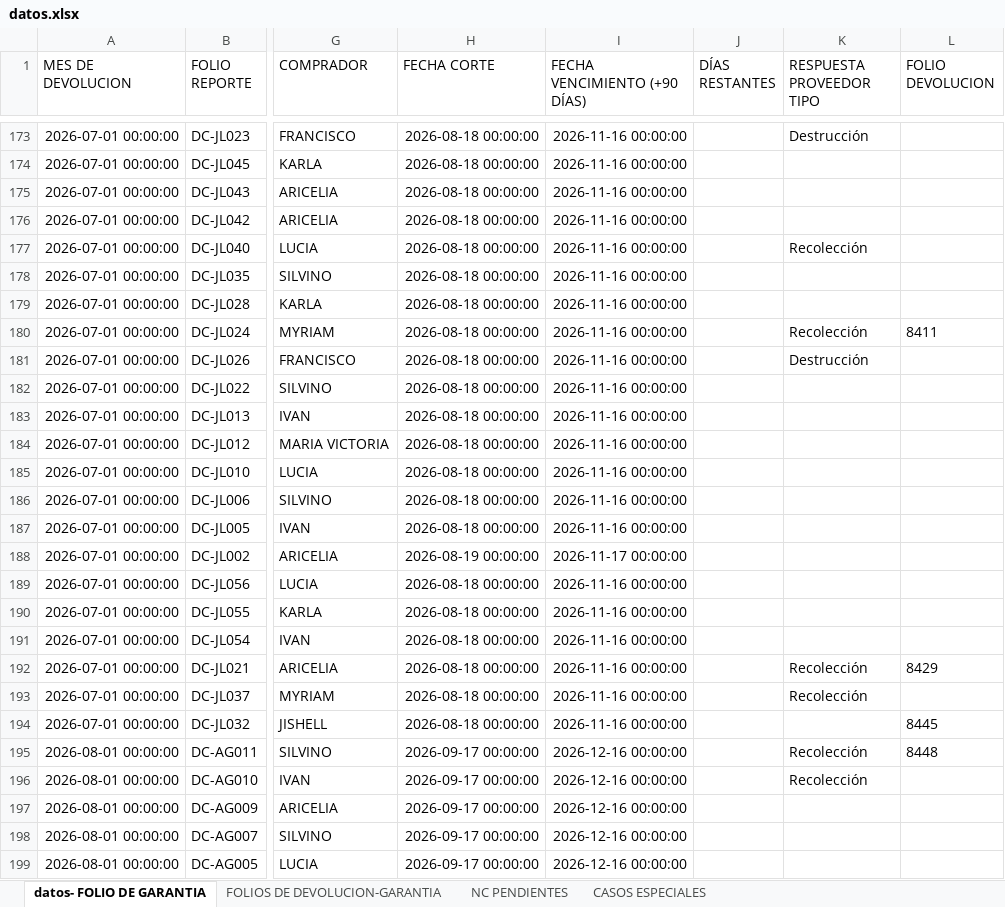
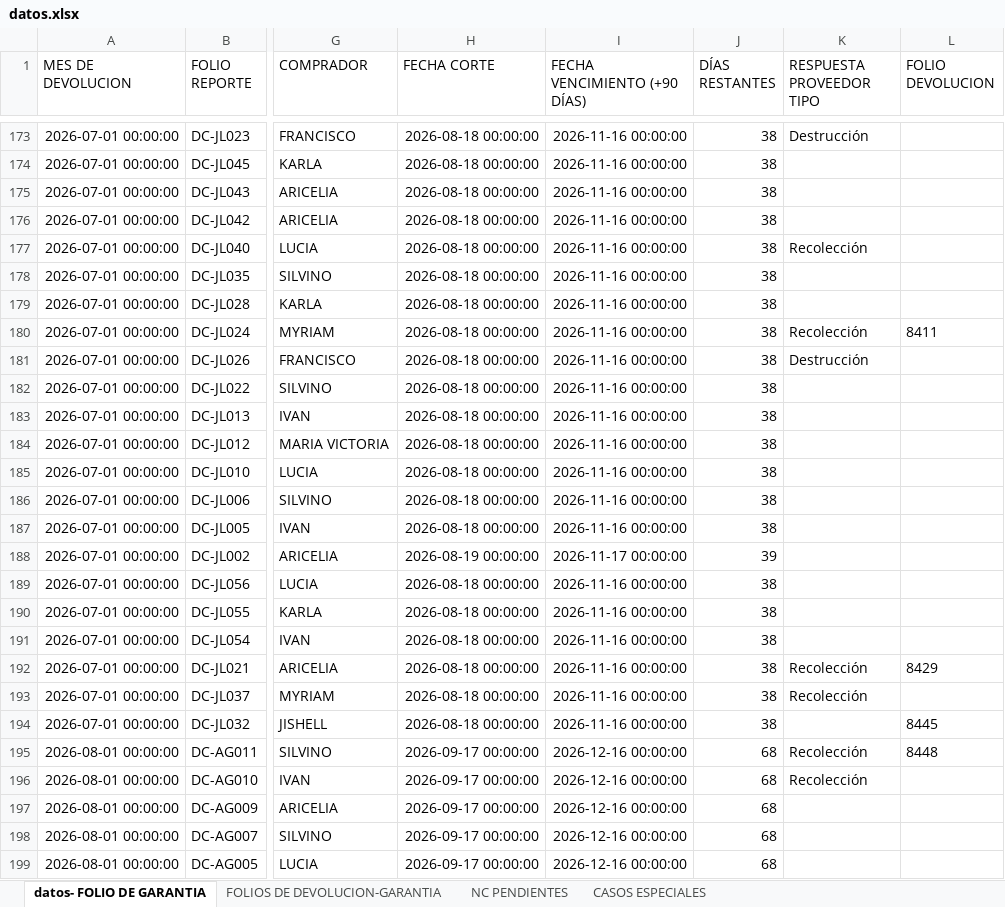
Before and after one commit to ftrevinor001-tr/dashboard-reclamaciones, an Excel workbook: datos.xlsx, sheet datos- FOLIO DE GARANTIA, drawn as a sheet; only a part is shown, gaps mark what is left out; values as stored, in another font and other column widths than the file's, no borders; the diff covers the shown part only; the diff names each change by its address in the sheet, - before the commit and + after, or states it on an @@ line.

```diff
--- a/datos.xlsx (sheet datos- FOLIO DE GARANTIA)
+++ b/datos.xlsx (sheet datos- FOLIO DE GARANTIA)
-J173:J187 (DÍAS RESTANTES): (empty)
+J173:J187 (DÍAS RESTANTES): 38
-J188 (DÍAS RESTANTES): (empty)
+J188 (DÍAS RESTANTES): 39
-J189:J194 (DÍAS RESTANTES): (empty)
+J189:J194 (DÍAS RESTANTES): 38
-J195:J199 (DÍAS RESTANTES): (empty)
+J195:J199 (DÍAS RESTANTES): 68
```
Also changed, not shown: 32 added rows and 78 edited cells elsewhere in this sheet.
